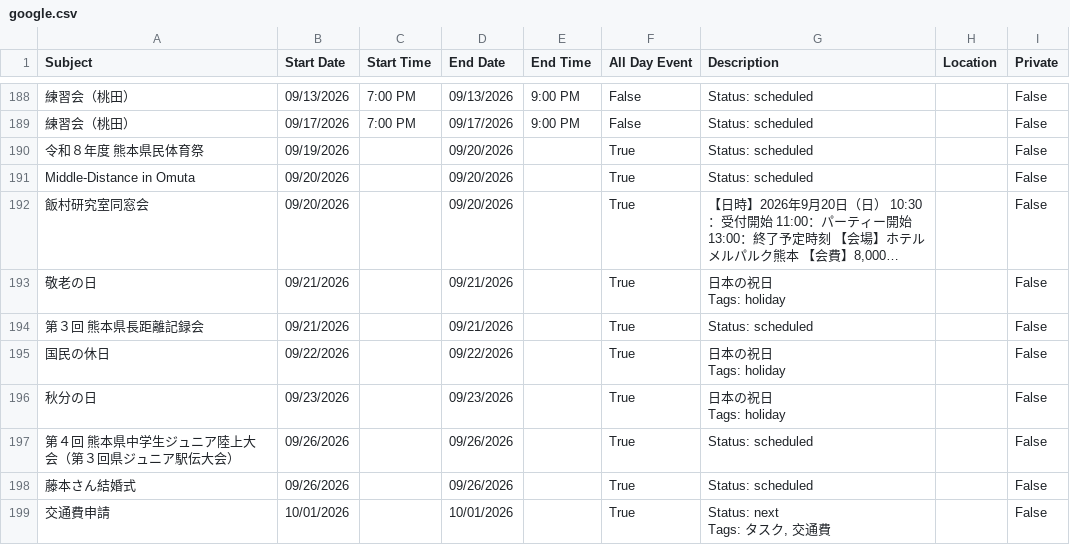
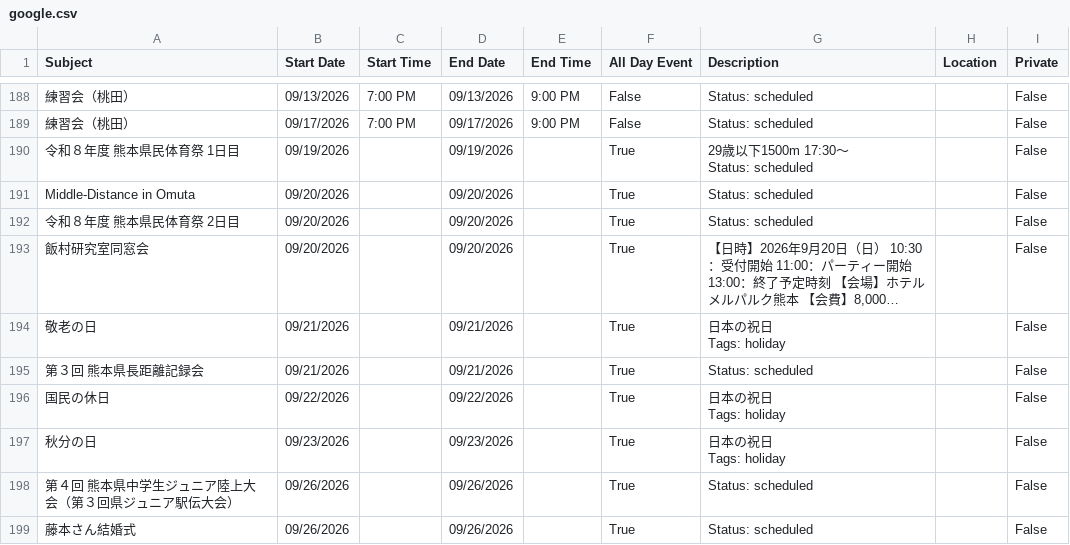
Before and after one commit to tatsuki-github/INBOX, a CSV file: out/2026/google.csv, drawn as a sheet; only a part is shown, gaps mark what is left out; the shorter side is filled out with more unchanged rows; long unchanged cells end in …; ↵ is a line break in a cell; the diff names each change by its address in the sheet, - before the commit and + after, or states it on an @@ line.

```diff
--- a/out/2026/google.csv
+++ b/out/2026/google.csv
-A190 (Subject): 令和８年度 熊本県民体育祭
+A190 (Subject): 令和８年度 熊本県民体育祭 1日目
-D190 (End Date): 09/20/2026
+D190 (End Date): 09/19/2026
-G190 (Description): Status: scheduled
+G190 (Description): 29歳以下1500m 17:30〜 ↵ Status: scheduled
+row 192: 令和８年度 熊本県民体育祭 2日目 | 09/20/2026 |  | 09/20/2026 |  | True | Status: scheduled |  | False
```
Also changed, not shown: out/2026/notion.csv, out/2026/source.csv, 1 other file.
